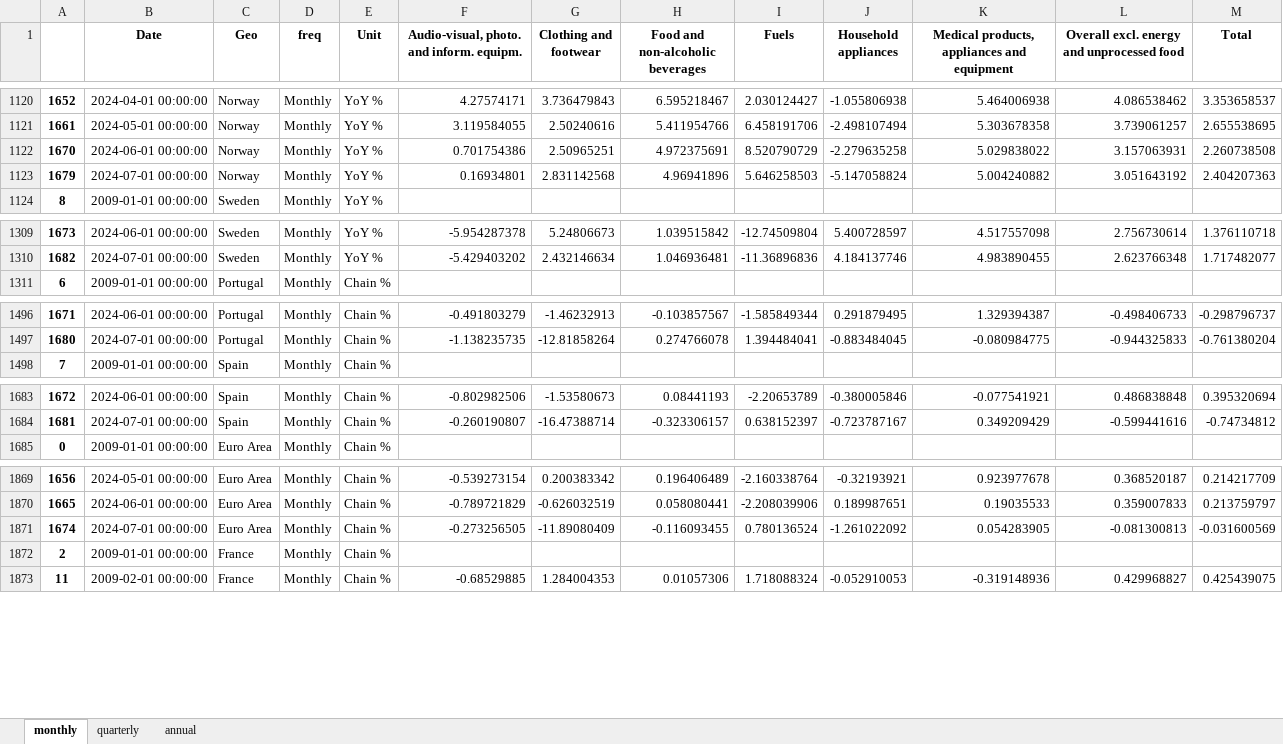
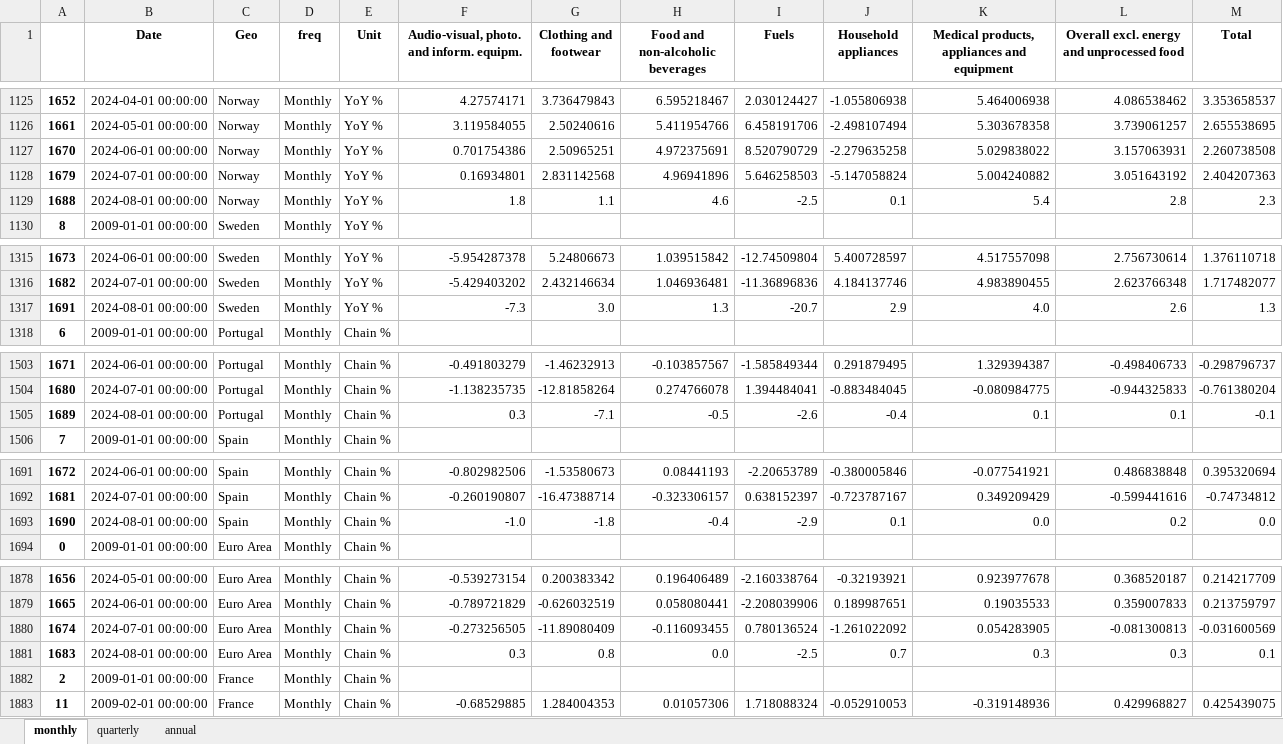
Before and after one commit to pcgsonae/dashboard-retail-pulse, an Excel workbook: hicp_data.xlsx, sheet monthly, drawn as a sheet; only a part is shown, gaps mark what is left out; values as stored, in another font and other column widths than the file's, no borders; the diff covers the shown part only; the diff names each change by its address in the sheet, - before the commit and + after, or states it on an @@ line.

```diff
--- a/hicp_data.xlsx (sheet monthly)
+++ b/hicp_data.xlsx (sheet monthly)
+row 1129: 1688 | 2024-08-01 00:00:00 | Norway | Monthly | YoY % | 1.8 | 1.1 | 4.6 | -2.5 | 0.1 | 5.4 | 2.8 | 2.3
+row 1317: 1691 | 2024-08-01 00:00:00 | Sweden | Monthly | YoY % | -7.3 | 3.0 | 1.3 | -20.7 | 2.9 | 4.0 | 2.6 | 1.3
+row 1505: 1689 | 2024-08-01 00:00:00 | Portugal | Monthly | Chain % | 0.3 | -7.1 | -0.5 | -2.6 | -0.4 | 0.1 | 0.1 | -0.1
+row 1693: 1690 | 2024-08-01 00:00:00 | Spain | Monthly | Chain % | -1.0 | -1.8 | -0.4 | -2.9 | 0.1 | 0.0 | 0.2 | 0.0
+row 1881: 1683 | 2024-08-01 00:00:00 | Euro Area | Monthly | Chain % | 0.3 | 0.8 | 0.0 | -2.5 | 0.7 | 0.3 | 0.3 | 0.1
```
Also changed, not shown: 9 added rows elsewhere in this sheet, sheet annual, 2 other files.
